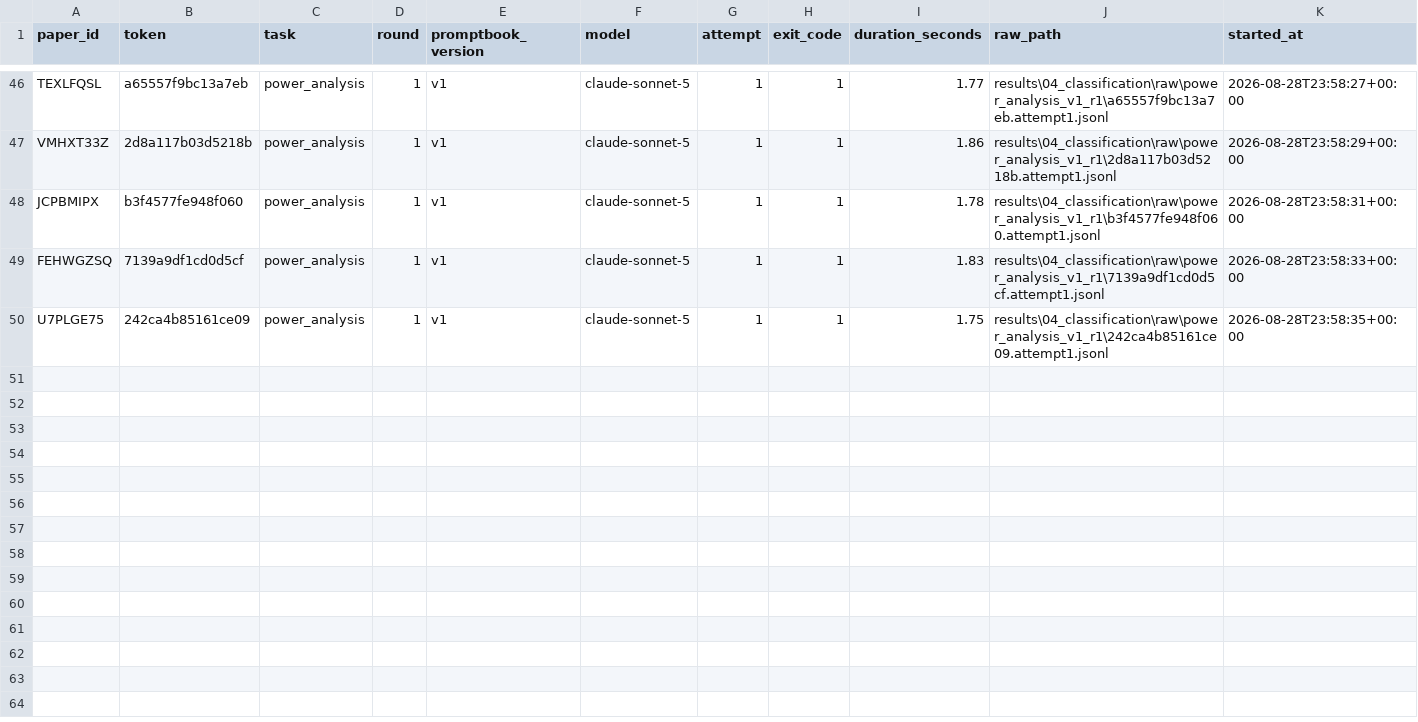
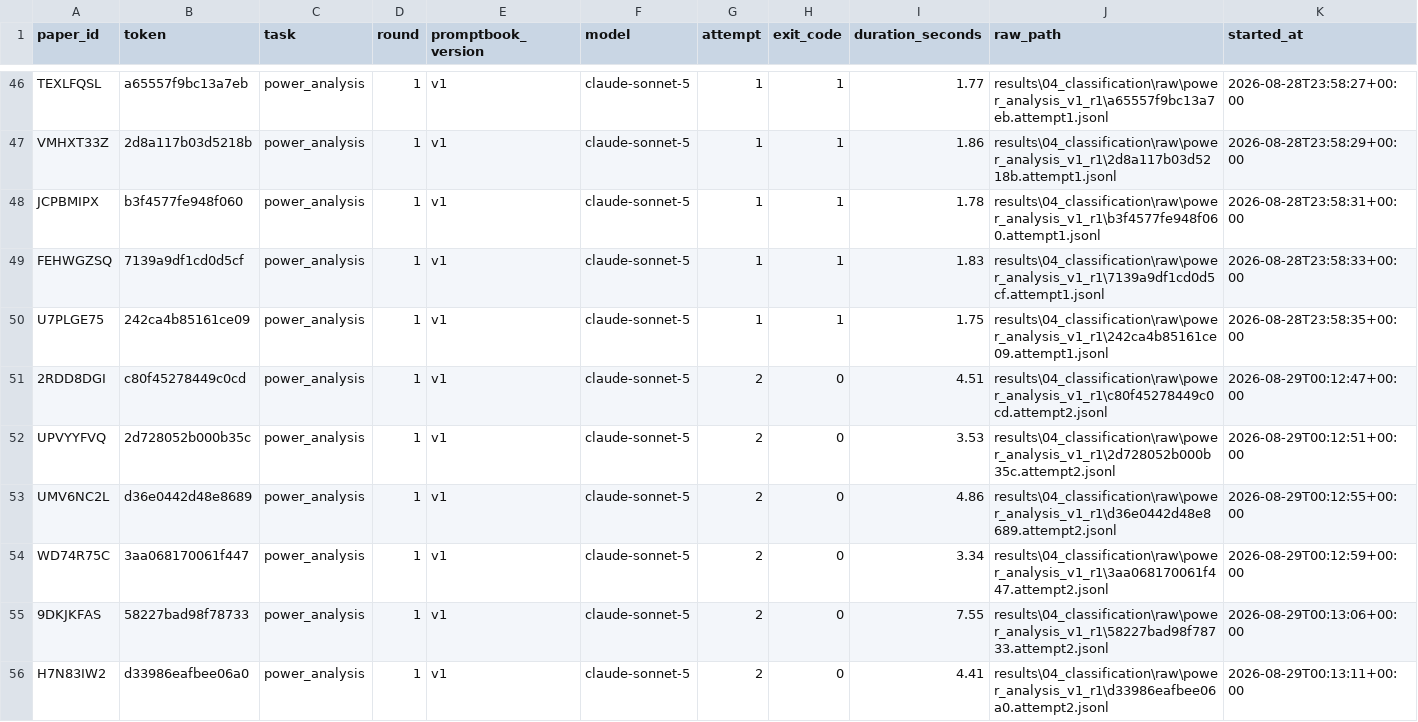
Before and after one commit to CharlieBuhanan/Automated-Detection-of-Ignored-Clustering-and-Restricted-Randomization-in-Trials-with-Clusters, a CSV file: results/04_classification/raw/power_analysis_v1_r1/index.csv, drawn as a sheet; only a part is shown, gaps mark what is left out; the diff covers the shown part only; the diff names each change by its address in the sheet, - before the commit and + after, or states it on an @@ line.

Commit message:
Power analysis batch 1

```diff
--- a/results/04_classification/raw/power_analysis_v1_r1/index.csv
+++ b/results/04_classification/raw/power_analysis_v1_r1/index.csv
+row 51: 2RDD8DGI | c80f45278449c0cd | power_analysis | 1 | v1 | claude-sonnet-5 | 2 | 0 | 4.51 | results\04_classification\raw\power_analysis_v1_r1\c80f45278449c0cd.attempt2.jsonl | 2026-08-29T00:12:47+00:00
+row 52: UPVYYFVQ | 2d728052b000b35c | power_analysis | 1 | v1 | claude-sonnet-5 | 2 | 0 | 3.53 | results\04_classification\raw\power_analysis_v1_r1\2d728052b000b35c.attempt2.jsonl | 2026-08-29T00:12:51+00:00
+row 53: UMV6NC2L | d36e0442d48e8689 | power_analysis | 1 | v1 | claude-sonnet-5 | 2 | 0 | 4.86 | results\04_classification\raw\power_analysis_v1_r1\d36e0442d48e8689.attempt2.jsonl | 2026-08-29T00:12:55+00:00
+row 54: WD74R75C | 3aa068170061f447 | power_analysis | 1 | v1 | claude-sonnet-5 | 2 | 0 | 3.34 | results\04_classification\raw\power_analysis_v1_r1\3aa068170061f447.attempt2.jsonl | 2026-08-29T00:12:59+00:00
+row 55: 9DKJKFAS | 58227bad98f78733 | power_analysis | 1 | v1 | claude-sonnet-5 | 2 | 0 | 7.55 | results\04_classification\raw\power_analysis_v1_r1\58227bad98f78733.attempt2.jsonl | 2026-08-29T00:13:06+00:00
+row 56: H7N83IW2 | d33986eafbee06a0 | power_analysis | 1 | v1 | claude-sonnet-5 | 2 | 0 | 4.41 | results\04_classification\raw\power_analysis_v1_r1\d33986eafbee06a0.attempt2.jsonl | 2026-08-29T00:13:11+00:00
```
Also changed, not shown: 6 added rows elsewhere in this file, 20 other files.
